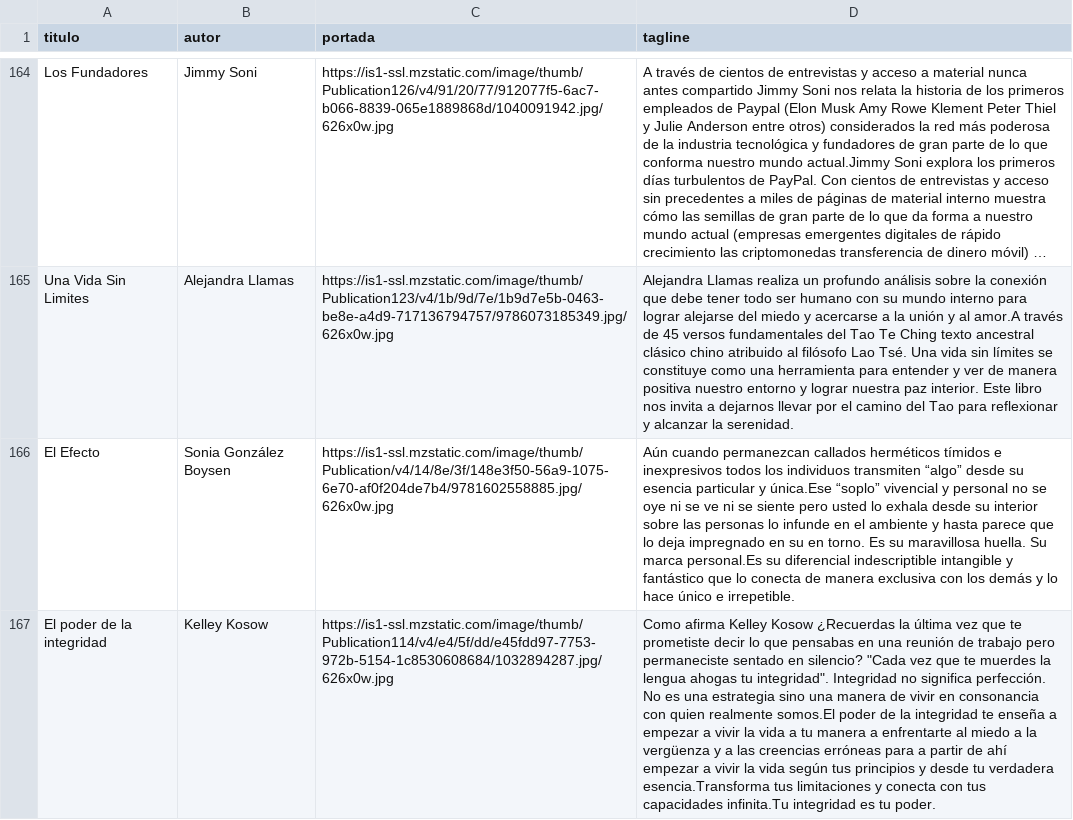
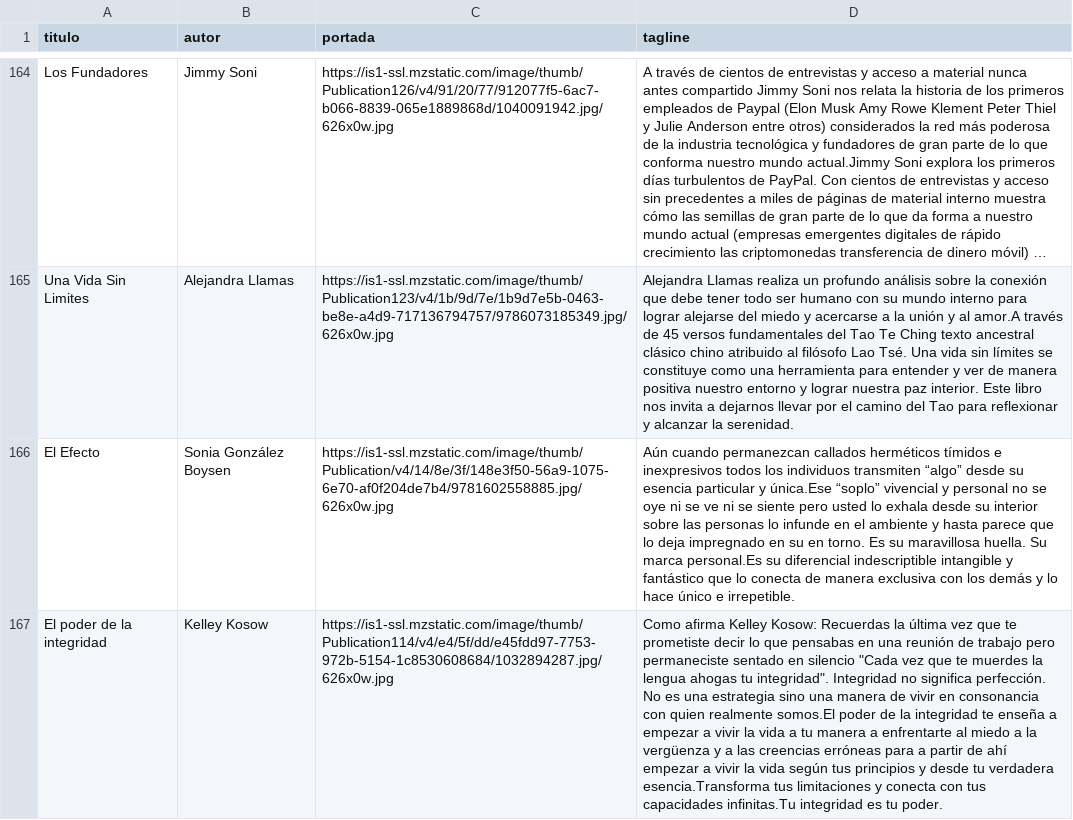
Before and after one commit to badirnakid/triggui-content, a CSV file: data/libros_master.csv, drawn as a sheet; only a part is shown, gaps mark what is left out; long unchanged cells end in …; the diff names each change by its address in the sheet, - before the commit and + after, or states it on an @@ line.

Commit message:
Update libros_master.csv

```diff
--- a/data/libros_master.csv
+++ b/data/libros_master.csv
-D167 (tagline): …afirma Kelley Kosow ¿Recuerdas la última vez que te prometiste decir lo que pensabas en una reunión de trabajo pero permaneciste sentado en silencio? "Cada vez que te muerdes la lengua ahogas tu integridad". Integridad no significa perfección. No es una estrategia sino una manera de vivir en consonancia con quien realmente somos.El poder de la integridad te enseña a empezar a vivir la vida a tu manera a enfrentarte al miedo a la vergüenza y a las creencias erróneas para a partir de ahí empezar a vivir la vida según tus principios y desde tu verdadera esencia.Transforma tus limitaciones y conecta con tus capacidades infinita.Tu integridad es…
+D167 (tagline): …afirma Kelley Kosow: Recuerdas la última vez que te prometiste decir lo que pensabas en una reunión de trabajo pero permaneciste sentado en silencio "Cada vez que te muerdes la lengua ahogas tu integridad". Integridad no significa perfección. No es una estrategia sino una manera de vivir en consonancia con quien realmente somos.El poder de la integridad te enseña a empezar a vivir la vida a tu manera a enfrentarte al miedo a la vergüenza y a las creencias erróneas para a partir de ahí empezar a vivir la vida según tus principios y desde tu verdadera esencia.Transforma tus limitaciones y conecta con tus capacidades infinitas.Tu integridad es…
```
